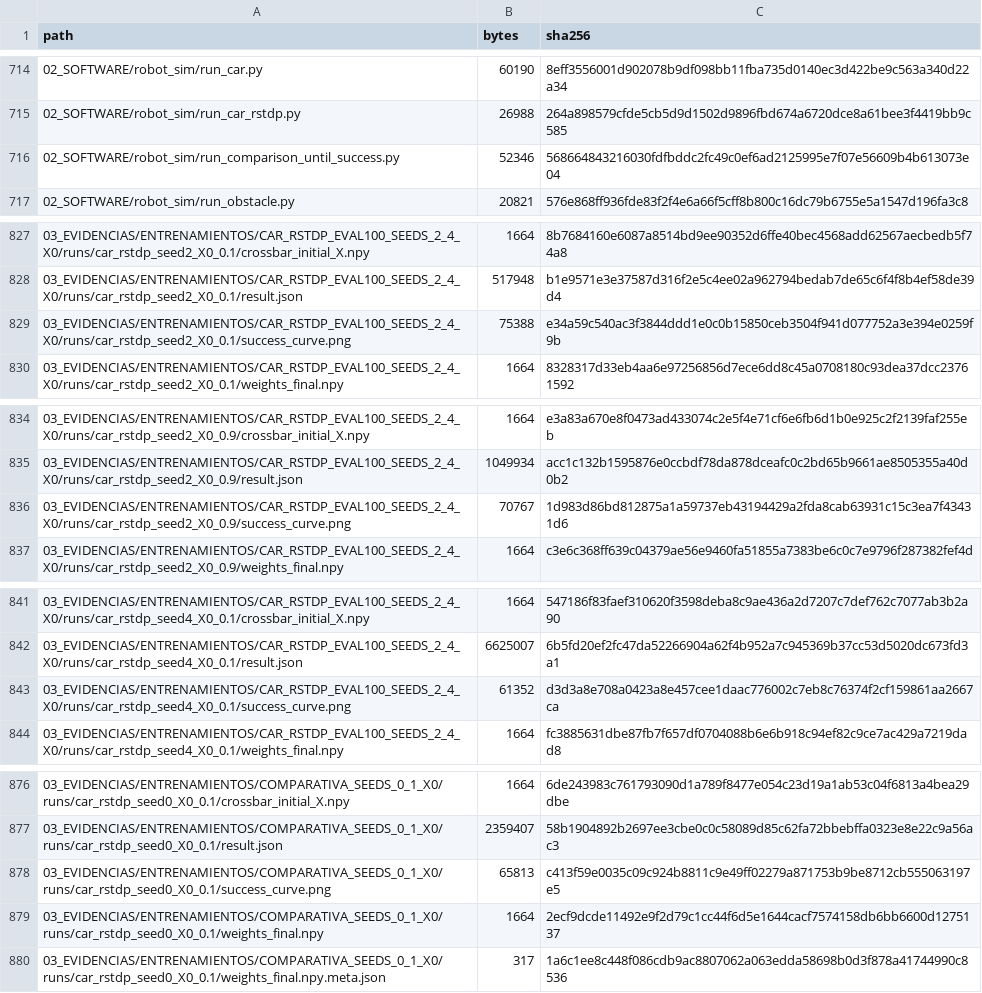
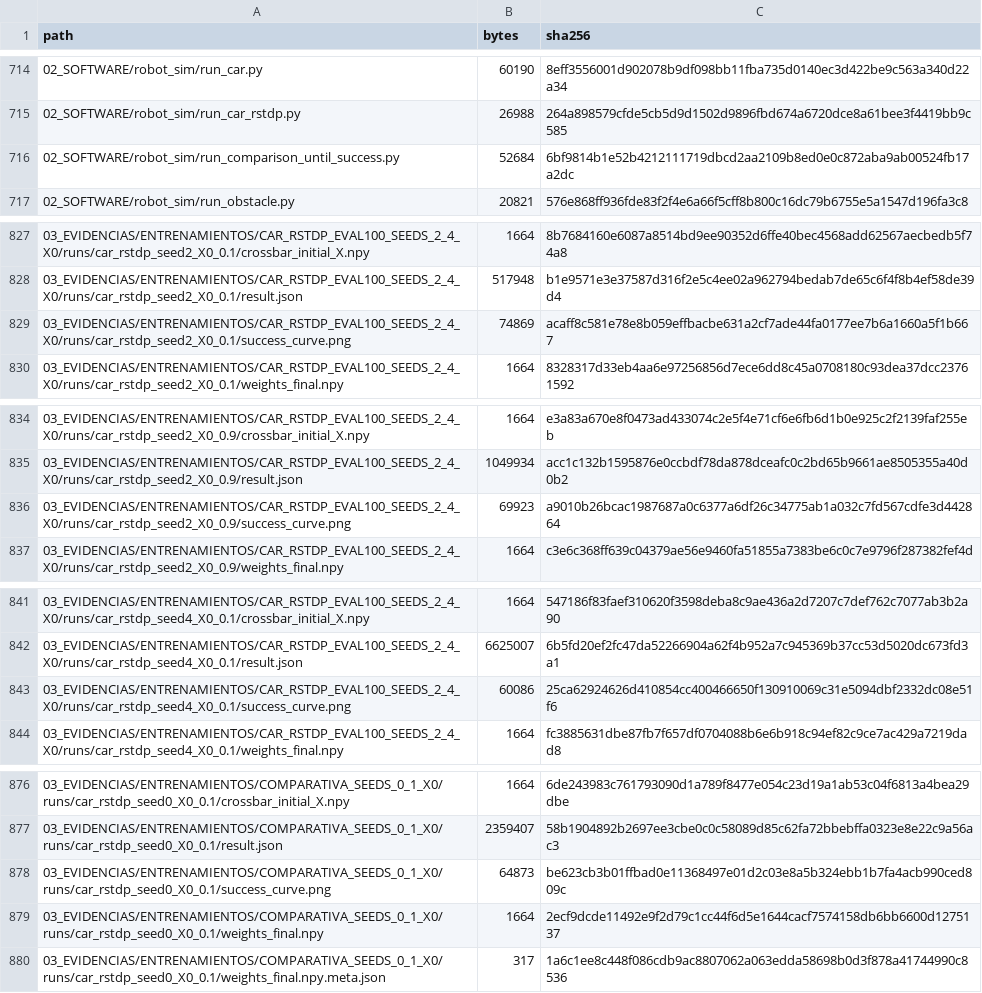
Before and after one commit to YamilUchani/Memristor_Environment, a CSV file: ENTREGA_TUTORA_LISTA/ENTREGA_SHA256.csv, drawn as a sheet; only a part is shown, gaps mark what is left out; the diff covers the shown part only.

```diff
--- a/ENTREGA_TUTORA_LISTA/ENTREGA_SHA256.csv
+++ b/ENTREGA_TUTORA_LISTA/ENTREGA_SHA256.csv
@@ -715,3 +715,3 @@
 "02_SOFTWARE/robot_sim/run_car_rstdp.py","26988","264a898579cfde5cb5d9d1502d9896fbd674a6720dce8a61bee3f4419bb9c585"
-"02_SOFTWARE/robot_sim/run_comparison_until_success.py","52346","568664843216030fdfbddc2fc49c0ef6ad2125995e7f07e56609b4b613073e04"
+"02_SOFTWARE/robot_sim/run_comparison_until_success.py","52684","6bf9814b1e52b4212111719dbcd2aa2109b8ed0e0c872aba9ab00524fb17a2dc"
 "02_SOFTWARE/robot_sim/run_obstacle.py","20821","576e868ff936fde83f2f4e6a66f5cff8b800c16dc79b6755e5a1547d196fa3c8"
@@ -828,3 +828,3 @@
 "03_EVIDENCIAS/ENTRENAMIENTOS/CAR_RSTDP_EVAL100_SEEDS_2_4_X0/runs/car_rstdp_seed2_X0_0.1/result.json","517948","b1e9571e3e37587d316f2e5c4ee02a962794bedab7de65c6f4f8b4ef58de39d4"
-"03_EVIDENCIAS/ENTRENAMIENTOS/CAR_RSTDP_EVAL100_SEEDS_2_4_X0/runs/car_rstdp_seed2_X0_0.1/success_curve.png","75388","e34a59c540ac3f3844ddd1e0c0b15850ceb3504f941d077752a3e394e0259f9b"
+"03_EVIDENCIAS/ENTRENAMIENTOS/CAR_RSTDP_EVAL100_SEEDS_2_4_X0/runs/car_rstdp_seed2_X0_0.1/success_curve.png","74869","acaff8c581e78e8b059effbacbe631a2cf7ade44fa0177ee7b6a1660a5f1b667"
 "03_EVIDENCIAS/ENTRENAMIENTOS/CAR_RSTDP_EVAL100_SEEDS_2_4_X0/runs/car_rstdp_seed2_X0_0.1/weights_final.npy","1664","8328317d33eb4aa6e97256856d7ece6dd8c45a0708180c93dea37dcc23761592"
@@ -835,3 +835,3 @@
 "03_EVIDENCIAS/ENTRENAMIENTOS/CAR_RSTDP_EVAL100_SEEDS_2_4_X0/runs/car_rstdp_seed2_X0_0.9/result.json","1049934","acc1c132b1595876e0ccbdf78da878dceafc0c2bd65b9661ae8505355a40d0b2"
-"03_EVIDENCIAS/ENTRENAMIENTOS/CAR_RSTDP_EVAL100_SEEDS_2_4_X0/runs/car_rstdp_seed2_X0_0.9/success_curve.png","70767","1d983d86bd812875a1a59737eb43194429a2fda8cab63931c15c3ea7f43431d6"
+"03_EVIDENCIAS/ENTRENAMIENTOS/CAR_RSTDP_EVAL100_SEEDS_2_4_X0/runs/car_rstdp_seed2_X0_0.9/success_curve.png","69923","a9010b26bcac1987687a0c6377a6df26c34775ab1a032c7fd567cdfe3d442864"
 "03_EVIDENCIAS/ENTRENAMIENTOS/CAR_RSTDP_EVAL100_SEEDS_2_4_X0/runs/car_rstdp_seed2_X0_0.9/weights_final.npy","1664","c3e6c368ff639c04379ae56e9460fa51855a7383be6c0c7e9796f287382fef4d"
@@ -842,3 +842,3 @@
 "03_EVIDENCIAS/ENTRENAMIENTOS/CAR_RSTDP_EVAL100_SEEDS_2_4_X0/runs/car_rstdp_seed4_X0_0.1/result.json","6625007","6b5fd20ef2fc47da52266904a62f4b952a7c945369b37cc53d5020dc673fd3a1"
-"03_EVIDENCIAS/ENTRENAMIENTOS/CAR_RSTDP_EVAL100_SEEDS_2_4_X0/runs/car_rstdp_seed4_X0_0.1/success_curve.png","61352","d3d3a8e708a0423a8e457cee1daac776002c7eb8c76374f2cf159861aa2667ca"
+"03_EVIDENCIAS/ENTRENAMIENTOS/CAR_RSTDP_EVAL100_SEEDS_2_4_X0/runs/car_rstdp_seed4_X0_0.1/success_curve.png","60086","25ca62924626d410854cc400466650f130910069c31e5094dbf2332dc08e51f6"
 "03_EVIDENCIAS/ENTRENAMIENTOS/CAR_RSTDP_EVAL100_SEEDS_2_4_X0/runs/car_rstdp_seed4_X0_0.1/weights_final.npy","1664","fc3885631dbe87fb7f657df0704088b6e6b918c94ef82c9ce7ac429a7219dad8"
@@ -877,3 +877,3 @@
 "03_EVIDENCIAS/ENTRENAMIENTOS/COMPARATIVA_SEEDS_0_1_X0/runs/car_rstdp_seed0_X0_0.1/result.json","2359407","58b1904892b2697ee3cbe0c0c58089d85c62fa72bbebffa0323e8e22c9a56ac3"
-"03_EVIDENCIAS/ENTRENAMIENTOS/COMPARATIVA_SEEDS_0_1_X0/runs/car_rstdp_seed0_X0_0.1/success_curve.png","65813","c413f59e0035c09c924b8811c9e49ff02279a871753b9be8712cb555063197e5"
+"03_EVIDENCIAS/ENTRENAMIENTOS/COMPARATIVA_SEEDS_0_1_X0/runs/car_rstdp_seed0_X0_0.1/success_curve.png","64873","be623cb3b01ffbad0e11368497e01d2c03e8a5b324ebb1b7fa4acb990ced809c"
 "03_EVIDENCIAS/ENTRENAMIENTOS/COMPARATIVA_SEEDS_0_1_X0/runs/car_rstdp_seed0_X0_0.1/weights_final.npy","1664","2ecf9dcde11492e9f2d79c1cc44f6d5e1644cacf7574158db6bb6600d1275137"
```
Also changed, not shown: 68 edited cells elsewhere in this file, ENTREGA_TUTORA_LISTA/03_EVIDENCIAS/ENTRENAMIENTOS/CAR_RSTDP_EVAL100_SEEDS_2_4_X0/SHA256SUMS.csv, ENTREGA_TUTORA_LISTA/03_EVIDENCIAS/ENTRENAMIENTOS/COMPARATIVA_SEEDS_0_1_X0/SHA256SUMS.csv, 37 other files.
